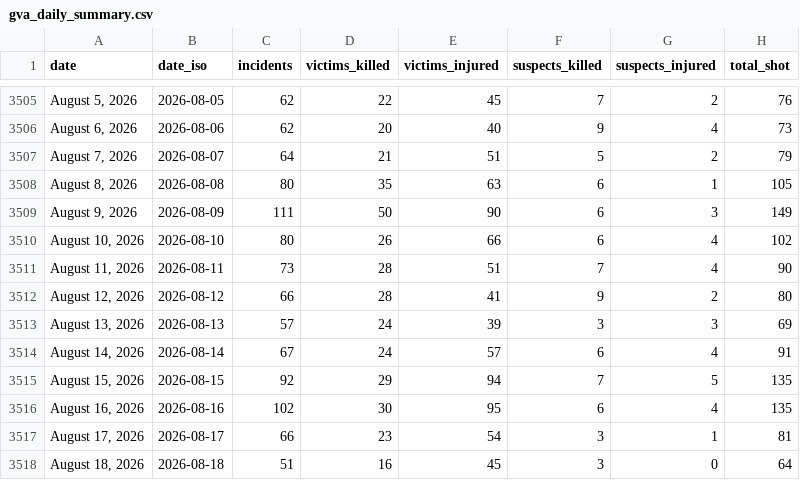
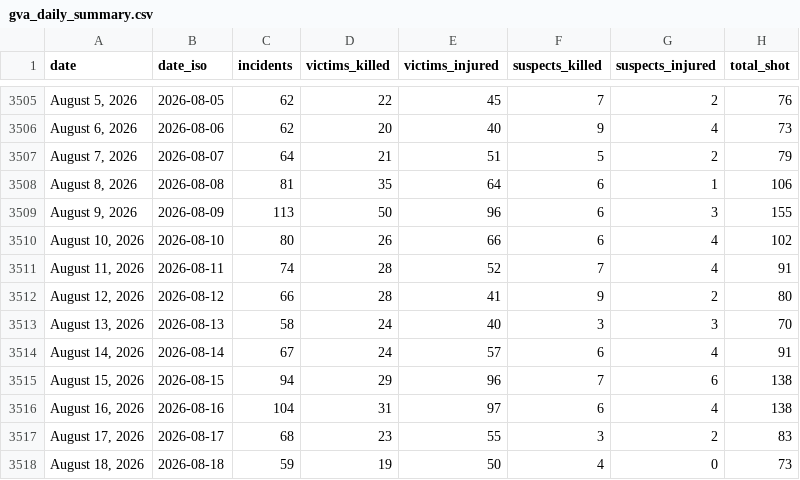
Before and after one commit to AH-Datalytics/gva-scraper, a CSV file: data/gva_daily_summary.csv, drawn as a sheet; only a part is shown, gaps mark what is left out; the diff covers the shown part only.

Commit message:
Daily update: +66 incidents (2026-08-21)

```diff
--- a/data/gva_daily_summary.csv
+++ b/data/gva_daily_summary.csv
@@ -3507,12 +3507,12 @@ date,date_iso,incidents,victims_killed,victims_injured,suspects_killed,suspects_
 "August 7, 2026",2026-08-07,64,21,51,5,2,79
-"August 8, 2026",2026-08-08,80,35,63,6,1,105
-"August 9, 2026",2026-08-09,111,50,90,6,3,149
+"August 8, 2026",2026-08-08,81,35,64,6,1,106
+"August 9, 2026",2026-08-09,113,50,96,6,3,155
 "August 10, 2026",2026-08-10,80,26,66,6,4,102
-"August 11, 2026",2026-08-11,73,28,51,7,4,90
+"August 11, 2026",2026-08-11,74,28,52,7,4,91
 "August 12, 2026",2026-08-12,66,28,41,9,2,80
-"August 13, 2026",2026-08-13,57,24,39,3,3,69
+"August 13, 2026",2026-08-13,58,24,40,3,3,70
 "August 14, 2026",2026-08-14,67,24,57,6,4,91
-"August 15, 2026",2026-08-15,92,29,94,7,5,135
-"August 16, 2026",2026-08-16,102,30,95,6,4,135
-"August 17, 2026",2026-08-17,66,23,54,3,1,81
-"August 18, 2026",2026-08-18,51,16,45,3,0,64
+"August 15, 2026",2026-08-15,94,29,96,7,6,138
+"August 16, 2026",2026-08-16,104,31,97,6,4,138
+"August 17, 2026",2026-08-17,68,23,55,3,2,83
+"August 18, 2026",2026-08-18,59,19,50,4,0,73
```
Also changed, not shown: 1 added row and 5 edited cells elsewhere in this file, 1 other file.
